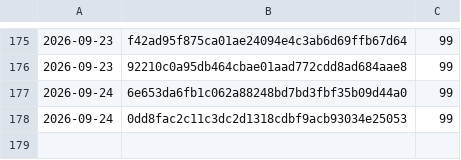
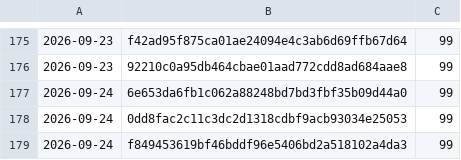
Before and after one commit to Danathar/atomic-image-builder, a CSV file: coverage-trend.csv, drawn as a sheet; only a part is shown, gaps mark what is left out; the diff names each change by its address in the sheet, - before the commit and + after, or states it on an @@ line.

```diff
--- a/coverage-trend.csv
+++ b/coverage-trend.csv
+row 179: 2026-09-24 | f849453619bf46bddf96e5406bd2a518102a4da3 | 99
```
